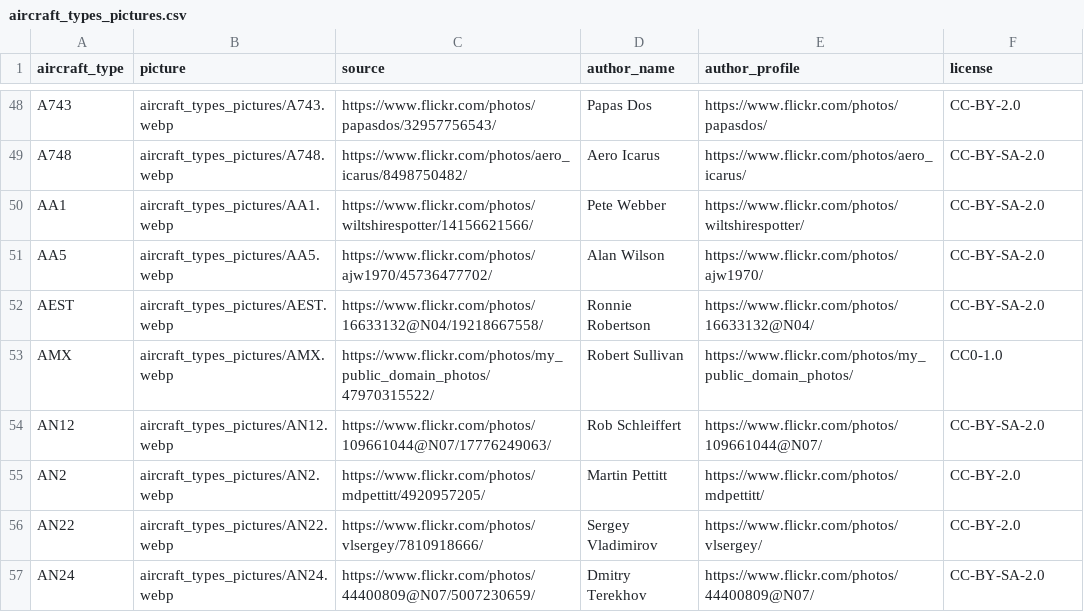
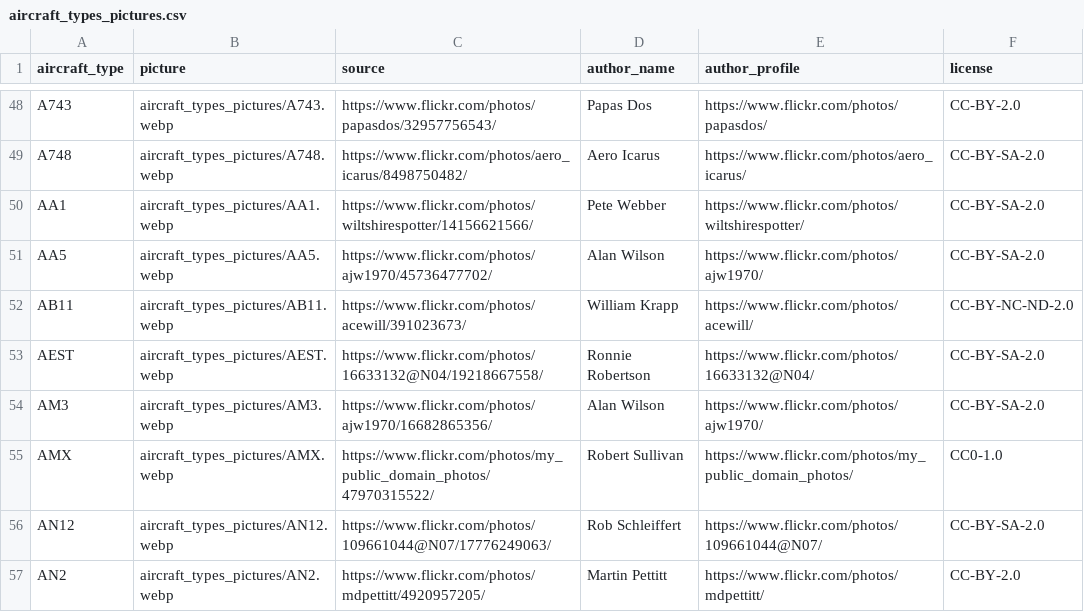
Before and after one commit to jbroutier/whatisflying-db, a CSV file: data/aircraft_types_pictures.csv, drawn as a sheet; only a part is shown, gaps mark what is left out; the shorter side is filled out with more unchanged rows; the diff covers the shown part only; the diff names each change by its address in the sheet, - before the commit and + after, or states it on an @@ line.

Commit message:
Add 12 aircraft types pictures.

```diff
--- a/data/aircraft_types_pictures.csv
+++ b/data/aircraft_types_pictures.csv
+row 52: AB11 | aircraft_types_pictures/AB11.webp | https://www.flickr.com/photos/acewill/391023673/ | William Krapp | https://www.flickr.com/photos/acewill/ | CC-BY-NC-ND-2.0
+row 54: AM3 | aircraft_types_pictures/AM3.webp | https://www.flickr.com/photos/ajw1970/16682865356/ | Alan Wilson | https://www.flickr.com/photos/ajw1970/ | CC-BY-SA-2.0
```
Also changed, not shown: 10 added rows elsewhere in this file, 12 other files.
